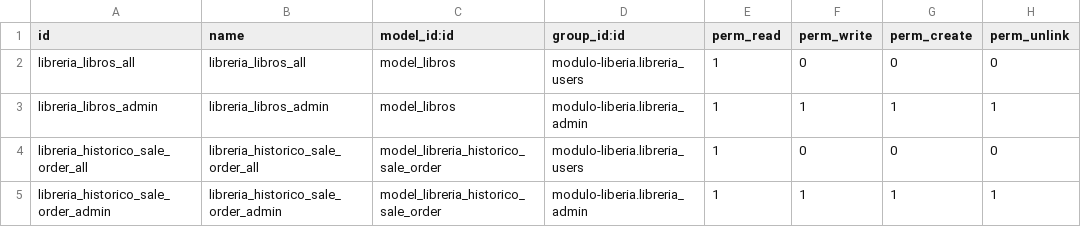
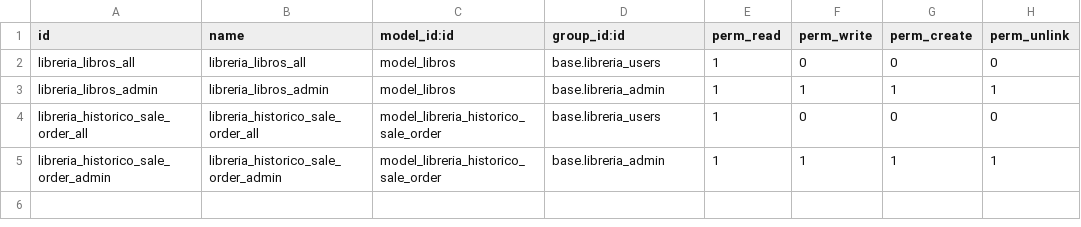
Before and after one commit to baty7/modulo-libreria, a CSV file: security/ir.model.access.csv, drawn as a sheet.

Commit message:
sera por el base

```diff
--- a/security/ir.model.access.csv
+++ b/security/ir.model.access.csv
@@ -1,5 +1,5 @@
 id,name,model_id:id,group_id:id,perm_read,perm_write,perm_create,perm_unlink
-libreria_libros_all,libreria_libros_all,model_libros,modulo-liberia.libreria_users,1,0,0,0
-libreria_libros_admin,libreria_libros_admin,model_libros,modulo-liberia.libreria_admin,1,1,1,1
-libreria_historico_sale_order_all,libreria_historico_sale_order_all,model_libreria_historico_sale_order,modulo-liberia.libreria_users,1,0,0,0
-libreria_historico_sale_order_admin,libreria_historico_sale_order_admin,model_libreria_historico_sale_order,modulo-liberia.libreria_admin,1,1,1,1
+libreria_libros_all,libreria_libros_all,model_libros,base.libreria_users,1,0,0,0
+libreria_libros_admin,libreria_libros_admin,model_libros,base.libreria_admin,1,1,1,1
+libreria_historico_sale_order_all,libreria_historico_sale_order_all,model_libreria_historico_sale_order,base.libreria_users,1,0,0,0
+libreria_historico_sale_order_admin,libreria_historico_sale_order_admin,model_libreria_historico_sale_order,base.libreria_admin,1,1,1,1
```
Also changed, not shown: 1 other file.
